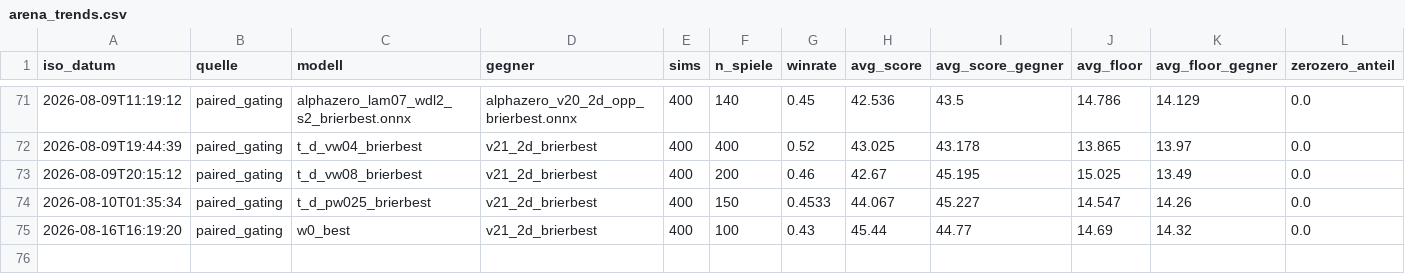
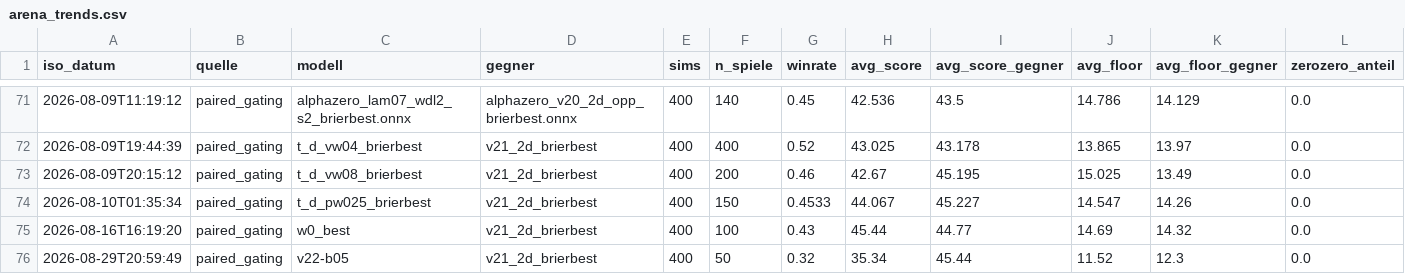
Before and after one commit to artfox1985/mosaic-AI, a CSV file: evaluations/arena_trends.csv, drawn as a sheet; only a part is shown, gaps mark what is left out.

```diff
--- a/evaluations/arena_trends.csv
+++ b/evaluations/arena_trends.csv
@@ -75 +75,2 @@ iso_datum,quelle,modell,gegner,sims,n_spiele,winrate,avg_score,avg_score_gegner,
 2026-08-16T16:19:20,paired_gating,w0_best,v21_2d_brierbest,400,100,0.43,45.44,44.77,14.69,14.32,0.0
+2026-08-29T20:59:49,paired_gating,v22-b05,v21_2d_brierbest,400,50,0.32,35.34,45.44,11.52,12.3,0.0
```
Also changed, not shown: evaluations/elo_history.csv, 6 other files.
